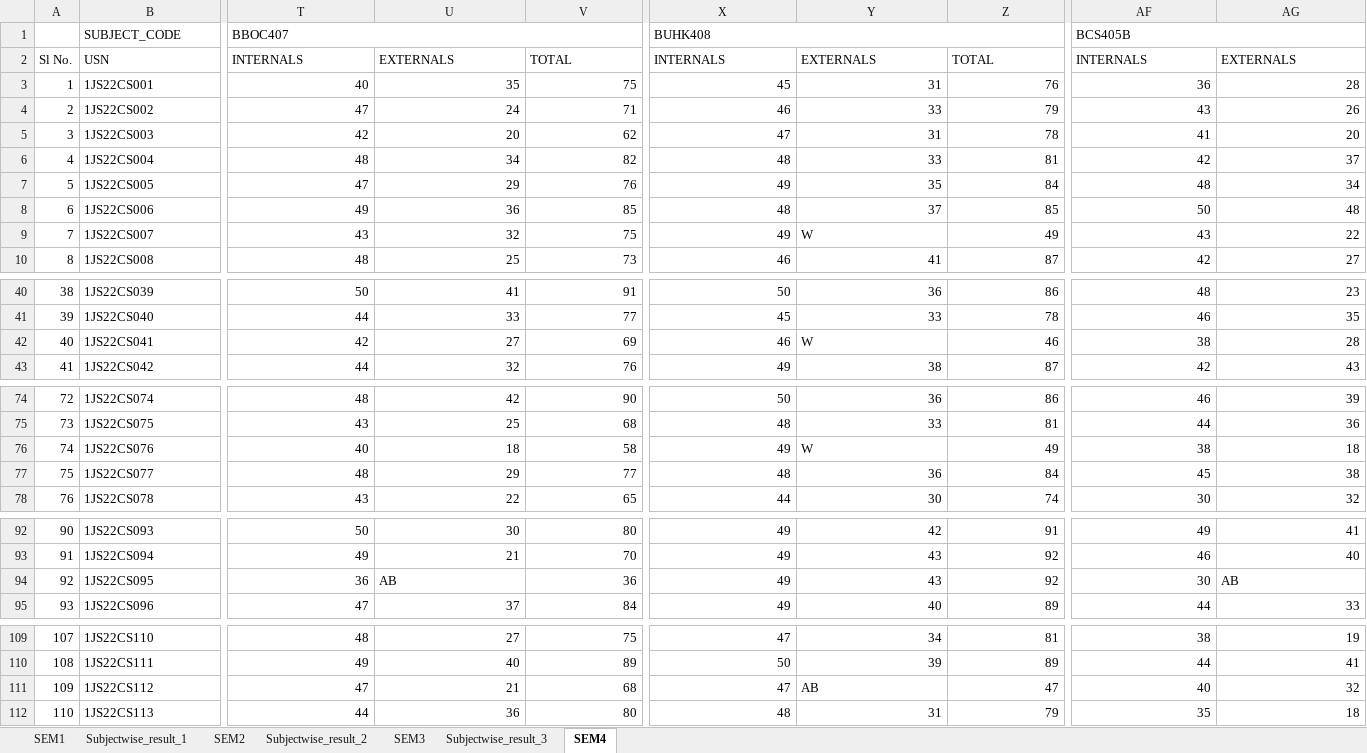
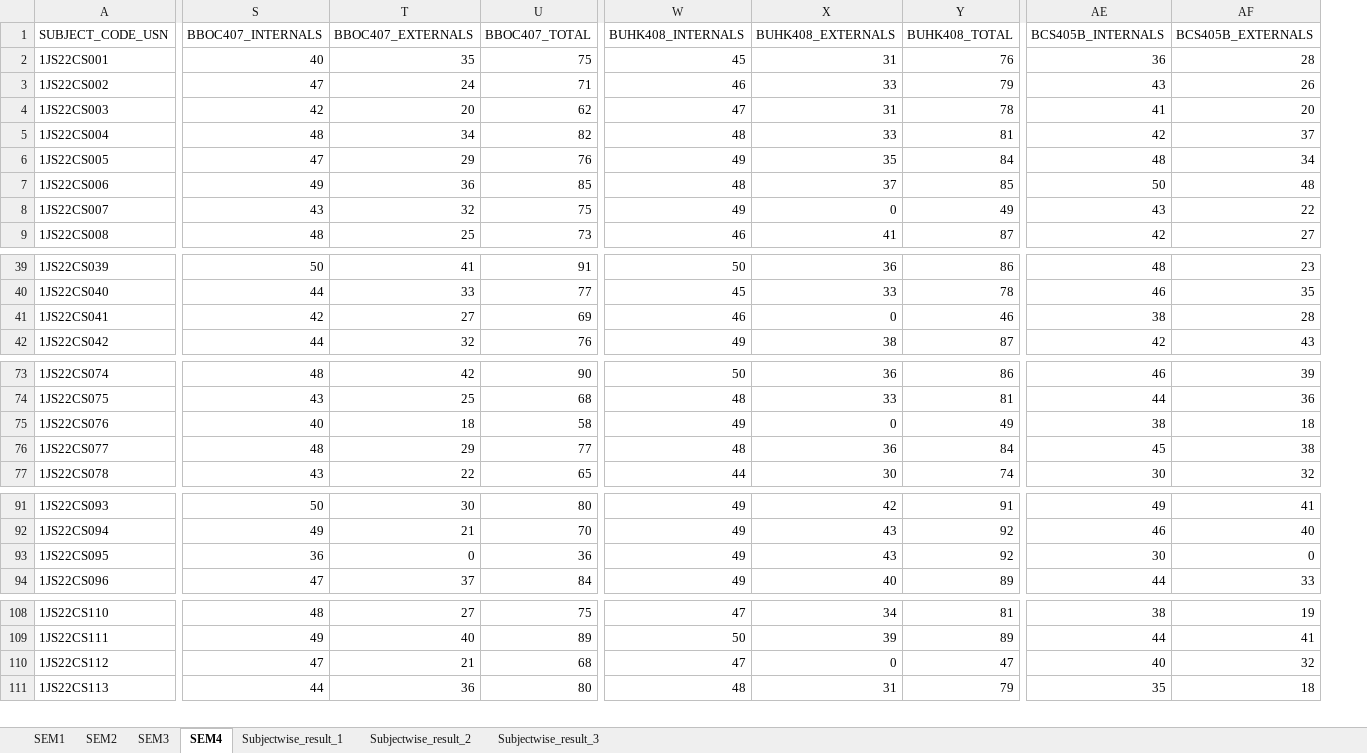
Before and after one commit to chetanuchiha16/SakuraPortfolio, an Excel workbook: Python/Projects/Student_Result_python_project/Inputs/ExcelSheet/result list project.xlsx, sheet SEM4, drawn as a sheet; only a part is shown, gaps mark what is left out; values as stored, in another font and other column widths than the file's, no cell formats; removed rows and columns are numbered as before the commit, all else as after; rows hold the shown columns only; the diff covers the shown part only; the diff names each change by its address in the sheet, - before the commit and + after, or states it on an @@ line.

```diff
--- a/Python/Projects/Student_Result_python_project/Inputs/ExcelSheet/result list project.xlsx (sheet SEM4)
+++ b/Python/Projects/Student_Result_python_project/Inputs/ExcelSheet/result list project.xlsx (sheet SEM4)
@@ sheet tab order changed: SEM1 | SEM2 | SEM3 | SEM4 | Subjectwise_result_1 | Subjectwise_result_2 | Subjectwise_result_3 @@
-column A, rows 3-10: 1 | 2 | 3 | 4 | 5 | 6 | 7 | 8; rows 40-43: 38 | 39 | 40 | 41; rows 74-78: 72 | 73 | 74 | 75 | 76; rows 92-95: 90 | 91 | 92 | 93; rows 109-112: 107 | 108 | 109 | 110
-row 1:  | SUBJECT_CODE | BBOC407 |  |  | BUHK408 |  |  | BCS405B
-row 2: Sl No. | USN | INTERNALS | EXTERNALS | TOTAL | INTERNALS | EXTERNALS | TOTAL | INTERNALS | EXTERNALS
+row 1: SUBJECT_CODE_USN | BBOC407_INTERNALS | BBOC407_EXTERNALS | BBOC407_TOTAL | BUHK408_INTERNALS | BUHK408_EXTERNALS | BUHK408_TOTAL | BCS405B_INTERNALS | BCS405B_EXTERNALS
-X8: W
+X8: 0
-X41: W
+X41: 0
-X75: W
+X75: 0
-T93: AB
+T93: 0
-AF93: AB
+AF93: 0
-X110: AB
+X110: 0
```
Also changed, not shown: 2 edited cells elsewhere in this sheet, sheet SEM3, sheet SEM2, sheet SEM1, sheet Subjectwise_result_2, sheet Subjectwise_result_3, sheet Subjectwise_result_1, cell formats, formulas that keep their value, 29 other files.
